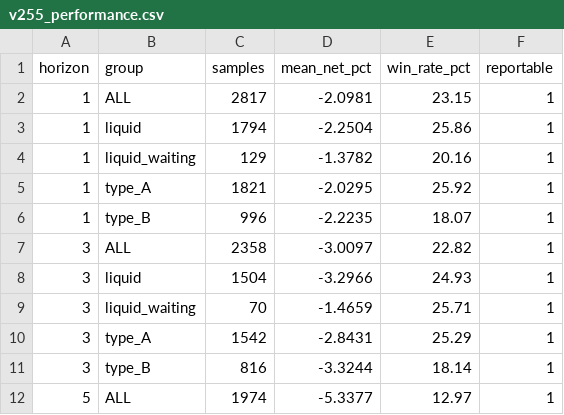
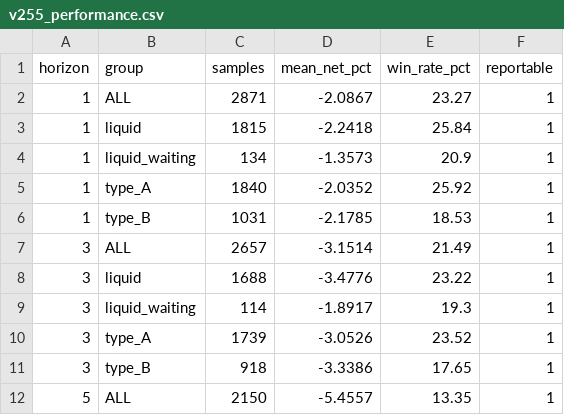
Before and after one commit to Tango469/tw-3k-scanner, a CSV file: docs/v255_performance.csv, drawn as a sheet; only a part is shown; the diff covers the shown part only.

```diff
--- a/docs/v255_performance.csv
+++ b/docs/v255_performance.csv
@@ -1,12 +1,12 @@
 horizon,group,samples,mean_net_pct,win_rate_pct,reportable
-1,ALL,2817,-2.0981,23.15,1
-1,liquid,1794,-2.2504,25.86,1
-1,liquid_waiting,129,-1.3782,20.16,1
-1,type_A,1821,-2.0295,25.92,1
-1,type_B,996,-2.2235,18.07,1
-3,ALL,2358,-3.0097,22.82,1
-3,liquid,1504,-3.2966,24.93,1
-3,liquid_waiting,70,-1.4659,25.71,1
-3,type_A,1542,-2.8431,25.29,1
-3,type_B,816,-3.3244,18.14,1
-5,ALL,1974,-5.3377,12.97,1
+1,ALL,2871,-2.0867,23.27,1
+1,liquid,1815,-2.2418,25.84,1
+1,liquid_waiting,134,-1.3573,20.9,1
+1,type_A,1840,-2.0352,25.92,1
+1,type_B,1031,-2.1785,18.53,1
+3,ALL,2657,-3.1514,21.49,1
+3,liquid,1688,-3.4776,23.22,1
+3,liquid_waiting,114,-1.8917,19.3,1
+3,type_A,1739,-3.0526,23.52,1
+3,type_B,918,-3.3386,17.65,1
+5,ALL,2150,-5.4557,13.35,1
```
Also changed, not shown: 4 added rows and 27 edited cells elsewhere in this file, docs/v254_factor_performance.csv, docs/v255_hf1_cohorts.csv, 32 other files.
